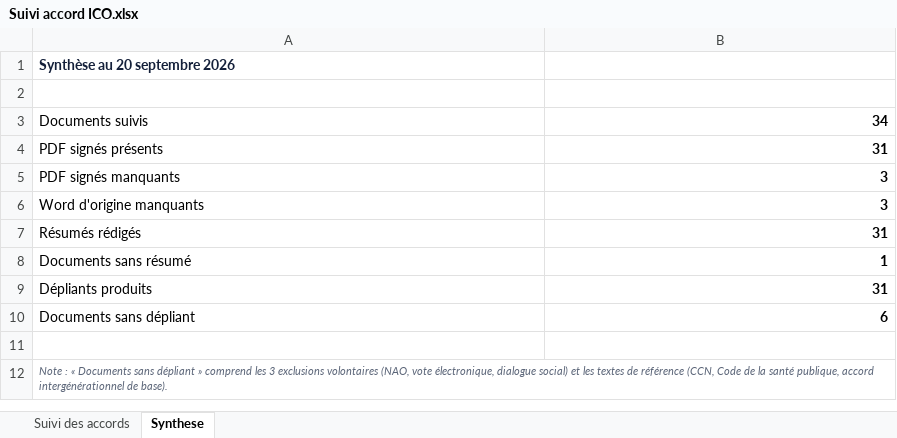
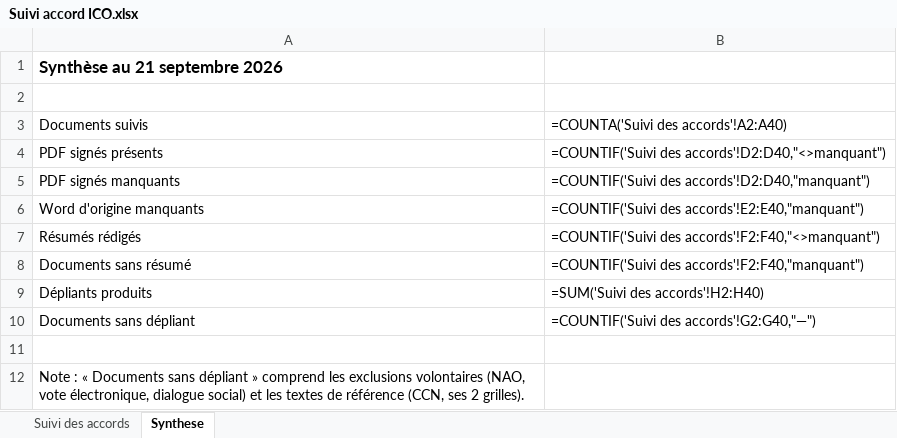
Before and after one commit to focrgico/fo-ico-documents, an Excel workbook: Suivi accord ICO.xlsx, sheet Synthese, drawn as a sheet; values as stored, in another font and other column widths than the file's, no borders; formulas without a stored value are shown as written; the diff names each change by its address in the sheet, - before the commit and + after, or states it on an @@ line.

```diff
--- a/Suivi accord ICO.xlsx (sheet Synthese)
+++ b/Suivi accord ICO.xlsx (sheet Synthese)
-A1: Synthèse au 20 septembre 2026
+A1: Synthèse au 21 septembre 2026
-A1 text colour: #14203A
+A1 text colour: black, text size: larger
-B3: 34
+B3: =COUNTA('Suivi des accords'!A2:A40)
-B3:B10 bold: on
+B3:B10 bold: off
-B4: 31
+B4: =COUNTIF('Suivi des accords'!D2:D40,"<>manquant")
-B5: 3
+B5: =COUNTIF('Suivi des accords'!D2:D40,"manquant")
-B6: 3
+B6: =COUNTIF('Suivi des accords'!E2:E40,"manquant")
-B7: 31
+B7: =COUNTIF('Suivi des accords'!F2:F40,"<>manquant")
-B8: 1
+B8: =COUNTIF('Suivi des accords'!F2:F40,"manquant")
-B9: 31
+B9: =SUM('Suivi des accords'!H2:H40)
-B10: 6
+B10: =COUNTIF('Suivi des accords'!G2:G40,"—")
-A12: …comprend les 3 exclusions volontaires (NAO, vote électronique, dialogue social) et les textes de référence (CCN, Code de la santé publique, accord intergénérationnel de base).
+A12: …comprend les exclusions volontaires (NAO, vote électronique, dialogue social) et les textes de référence (CCN, ses 2 grilles).
@@ A12 text size: larger, italic: on → off, text colour: #5B6578 → black @@
-A12:B12 merged
```
Also changed, not shown: sheet Suivi des accords, 5 other files.
